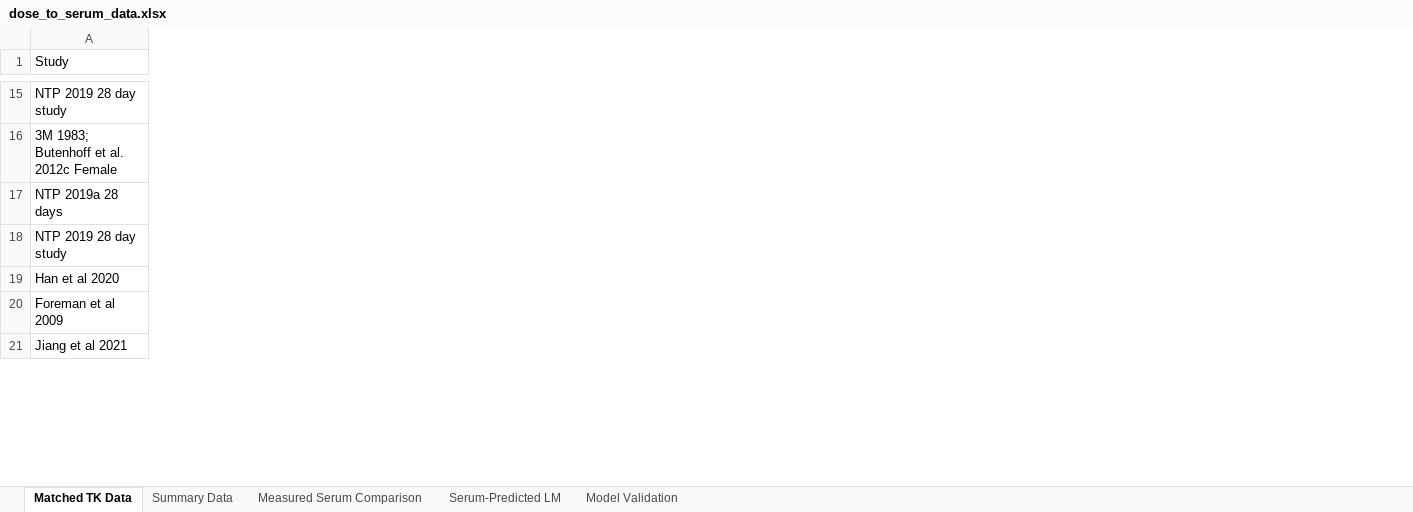
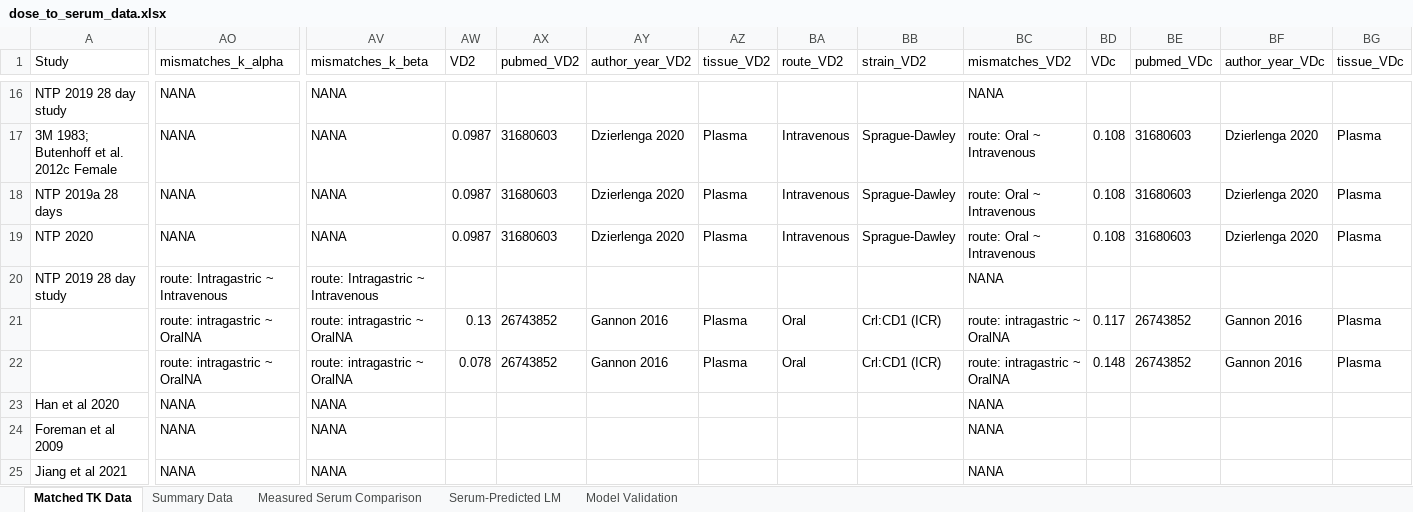
Before and after one commit to ScottCoffin/PFOS_PBPK_fork, an Excel workbook: Additional files/Datasets/general/dose_to_serum_data.xlsx, sheet Matched TK Data, drawn as a sheet; only a part is shown, gaps mark what is left out; values as stored, in another font and other column widths than the file's, no borders; table styles not drawn; rows hold the shown columns only; the diff covers the shown part only; the diff names each change by its address in the sheet, - before the commit and + after, or states it on an @@ line.

```diff
--- a/Additional files/Datasets/general/dose_to_serum_data.xlsx (sheet Matched TK Data)
+++ b/Additional files/Datasets/general/dose_to_serum_data.xlsx (sheet Matched TK Data)
+column AO (mismatches_k_alpha), rows 16-18: all NANA; row 20: route: Intragastric ~ Intravenous; rows 23-25: all NANA
+column AV (mismatches_k_beta), rows 16-18: all NANA; row 20: route: Intragastric ~ Intravenous; rows 23-25: all NANA
+column AW (VD2), rows 17-18: 0.0987 | 0.0987
+column AX (pubmed_VD2), rows 17-18: 31680603 | 31680603
+column AY (author_year_VD2), rows 17-18: Dzierlenga 2020 | Dzierlenga 2020
+column AZ (tissue_VD2), rows 17-18: Plasma | Plasma
+column BA (route_VD2), rows 17-18: Intravenous | Intravenous
+column BB (strain_VD2), rows 17-18: Sprague-Dawley | Sprague-Dawley
+column BC (mismatches_VD2), rows 16-18: NANA | route: Oral ~ Intravenous | route: Oral ~ Intravenous; row 20: NANA; rows 23-25: all NANA
+column BD (VDc), rows 17-18: 0.108 | 0.108
+column BE (pubmed_VDc), rows 17-18: 31680603 | 31680603
+column BF (author_year_VDc), rows 17-18: Dzierlenga 2020 | Dzierlenga 2020
+column BG (tissue_VDc), rows 17-18: Plasma | Plasma
+row 19: NTP 2020 | NANA | NANA | 0.0987 | 31680603 | Dzierlenga 2020 | Plasma | Intravenous | Sprague-Dawley | route: Oral ~ Intravenous | 0.108 | 31680603 | Dzierlenga 2020 | Plasma
+row 21:  | route: intragastric ~ OralNA | route: intragastric ~ OralNA | 0.13 | 26743852 | Gannon 2016 | Plasma | Oral | Crl:CD1 (ICR) | route: intragastric ~ OralNA | 0.117 | 26743852 | Gannon 2016 | Plasma
+row 22:  | route: intragastric ~ OralNA | route: intragastric ~ OralNA | 0.078 | 26743852 | Gannon 2016 | Plasma | Oral | Crl:CD1 (ICR) | route: intragastric ~ OralNA | 0.148 | 26743852 | Gannon 2016 | Plasma
```
Also changed, not shown: 7 added rows, 15 added columns and 10 edited cells elsewhere in this sheet, sheet Summary Data, sheet Measured Serum Comparison, sheet Model Validation, sheet Serum-Predicted LM, 4 other files.
